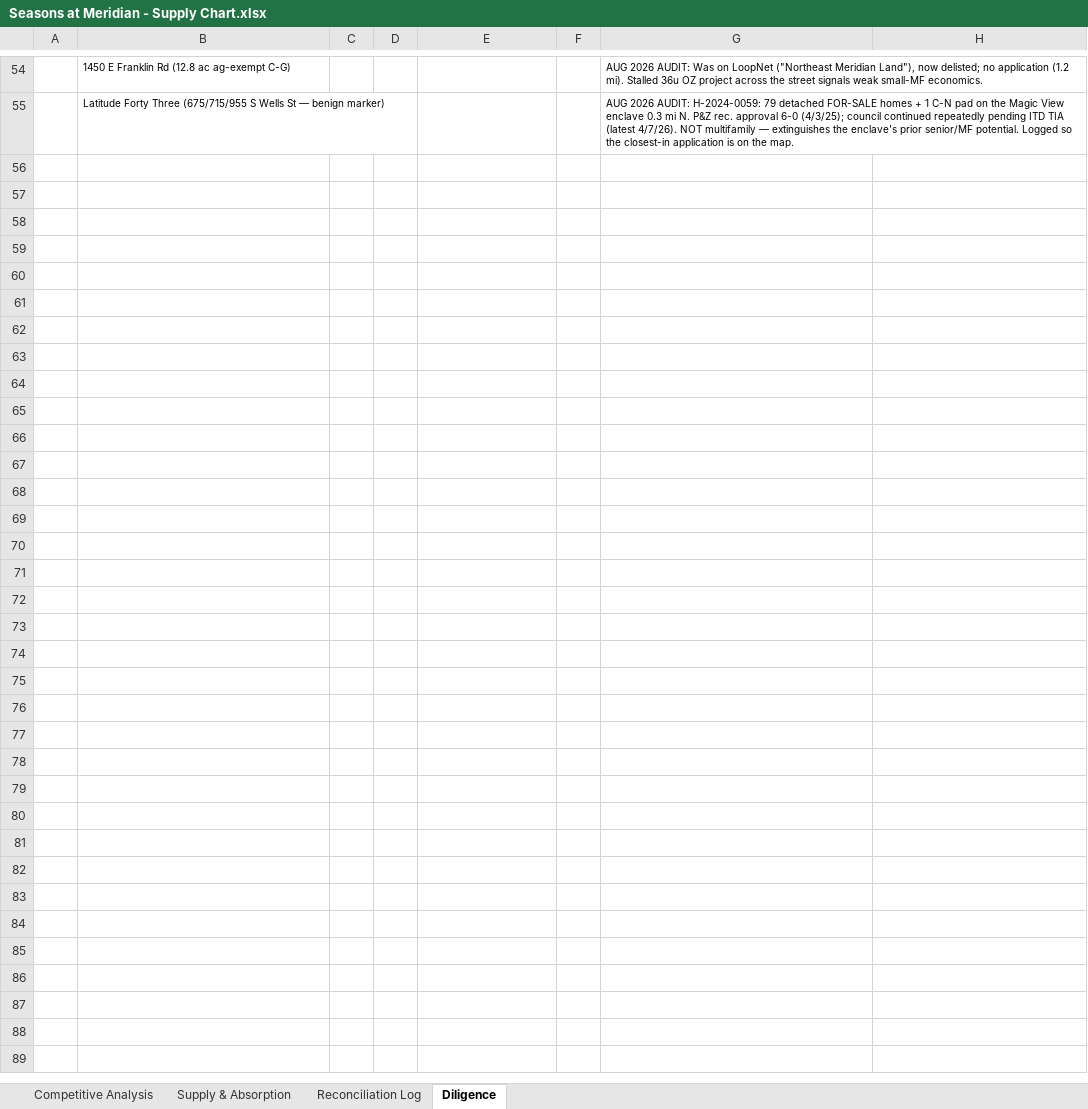
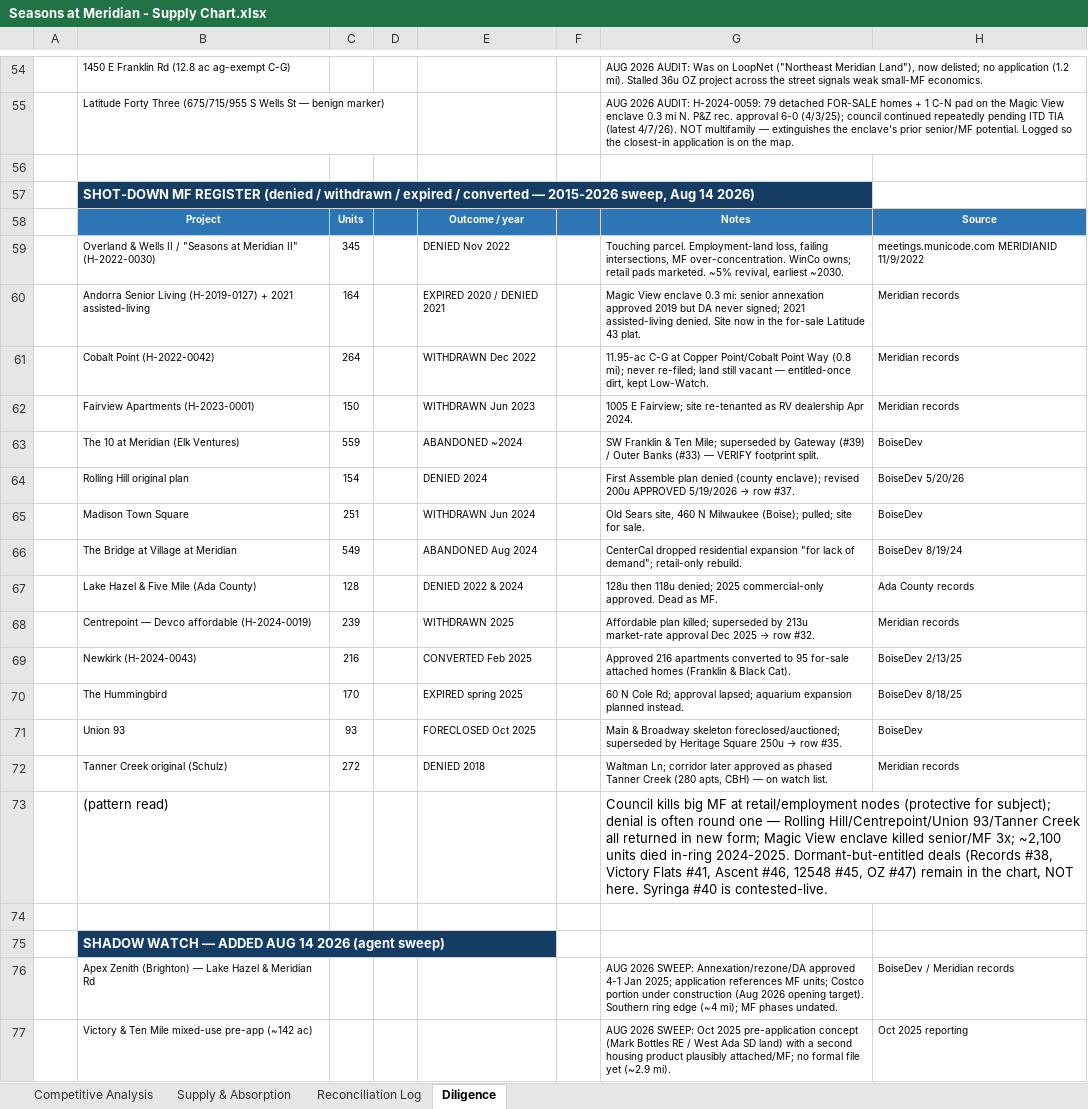
Before and after one commit to rich-f-ritter/Boise-Deals, an Excel workbook: SeasonsMeridian/Seasons at Meridian - Supply Chart.xlsx, sheet Diligence, drawn as a sheet; only a part is shown, gaps mark what is left out; values as stored, in another font and other column widths than the file's, no borders; the diff names each change by its address in the sheet, - before the commit and + after, or states it on an @@ line.

```diff
--- a/SeasonsMeridian/Seasons at Meridian - Supply Chart.xlsx (sheet Diligence)
+++ b/SeasonsMeridian/Seasons at Meridian - Supply Chart.xlsx (sheet Diligence)
+row 56: (empty)
+row 57:  | SHOT-DOWN MF REGISTER (denied / withdrawn / expired / converted — 2015-2026 sweep, Aug 14 2026)
+row 58:  | Project | Units |  | Outcome / year |  | Notes | Source
+row 59:  | Overland & Wells II / "Seasons at Meridian II" (H-2022-0030) | 345 |  | DENIED Nov 2022 |  | Touching parcel. Employment-land loss, failing intersections, MF over-concentration. WinCo owns; retail pads marketed. ~5% revival, earliest ~2030. | meetings.municode.com MERIDIANID 11/9/2022
+row 60:  | Andorra Senior Living (H-2019-0127) + 2021 assisted-living | 164 |  | EXPIRED 2020 / DENIED 2021 |  | Magic View enclave 0.3 mi: senior annexation approved 2019 but DA never signed; 2021 assisted-living denied. Site now in the for-sale Latitude 43 plat. | Meridian records
+row 61:  | Cobalt Point (H-2022-0042) | 264 |  | WITHDRAWN Dec 2022 |  | 11.95-ac C-G at Copper Point/Cobalt Point Way (0.8 mi); never re-filed; land still vacant — entitled-once dirt, kept Low-Watch. | Meridian records
+row 62:  | Fairview Apartments (H-2023-0001) | 150 |  | WITHDRAWN Jun 2023 |  | 1005 E Fairview; site re-tenanted as RV dealership Apr 2024. | Meridian records
+row 63:  | The 10 at Meridian (Elk Ventures) | 559 |  | ABANDONED ~2024 |  | SW Franklin & Ten Mile; superseded by Gateway (#39) / Outer Banks (#33) — VERIFY footprint split. | BoiseDev
+row 64:  | Rolling Hill original plan | 154 |  | DENIED 2024 |  | First Assemble plan denied (county enclave); revised 200u APPROVED 5/19/2026 → row #37. | BoiseDev 5/20/26
+row 65:  | Madison Town Square | 251 |  | WITHDRAWN Jun 2024 |  | Old Sears site, 460 N Milwaukee (Boise); pulled; site for sale. | BoiseDev
+row 66:  | The Bridge at Village at Meridian | 549 |  | ABANDONED Aug 2024 |  | CenterCal dropped residential expansion "for lack of demand"; retail-only rebuild. | BoiseDev 8/19/24
+row 67:  | Lake Hazel & Five Mile (Ada County) | 128 |  | DENIED 2022 & 2024 |  | 128u then 118u denied; 2025 commercial-only approved. Dead as MF. | Ada County records
+row 68:  | Centrepoint — Devco affordable (H-2024-0019) | 239 |  | WITHDRAWN 2025 |  | Affordable plan killed; superseded by 213u market-rate approval Dec 2025 → row #32. | Meridian records
+row 69:  | Newkirk (H-2024-0043) | 216 |  | CONVERTED Feb 2025 |  | Approved 216 apartments converted to 95 for-sale attached homes (Franklin & Black Cat). | BoiseDev 2/13/25
+row 70:  | The Hummingbird | 170 |  | EXPIRED spring 2025 |  | 60 N Cole Rd; approval lapsed; aquarium expansion planned instead. | BoiseDev 8/18/25
+row 71:  | Union 93 | 93 |  | FORECLOSED Oct 2025 |  | Main & Broadway skeleton foreclosed/auctioned; superseded by Heritage Square 250u → row #35. | BoiseDev
+row 72:  | Tanner Creek original (Schulz) | 272 |  | DENIED 2018 |  | Waltman Ln; corridor later approved as phased Tanner Creek (280 apts, CBH) — on watch list. | Meridian records
+row 73:  | (pattern read) |  |  |  |  | Council kills big MF at retail/employment nodes (protective for subject); denial is often round one — Rolling Hill/Centrepoint/Union 93/Tanner Creek all returned in new form; Magic View enclave killed senior/MF 3x; ~2,100 units died in-ring 2024-2025. Dormant-but-entitled deals (Records #38, Victory Flats #41, Ascent #46, 12548 #45, OZ #47) remain in the chart, NOT here. Syringa #40 is contested-live.
+row 74: (empty)
+row 75:  | SHADOW WATCH — ADDED AUG 14 2026 (agent sweep)
+row 76:  | Apex Zenith (Brighton) — Lake Hazel & Meridian Rd |  |  |  |  | AUG 2026 SWEEP: Annexation/rezone/DA approved 4-1 Jan 2025; application references MF units; Costco portion under construction (Aug 2026 opening target). Southern ring edge (~4 mi); MF phases undated. | BoiseDev / Meridian records
+row 77:  | Victory & Ten Mile mixed-use pre-app (~142 ac) |  |  |  |  | AUG 2026 SWEEP: Oct 2025 pre-application concept (Mark Bottles RE / West Ada SD land) with a second housing product plausibly attached/MF; no formal file yet (~2.9 mi). | Oct 2025 reporting
```
Also changed, not shown: 7 other files.
